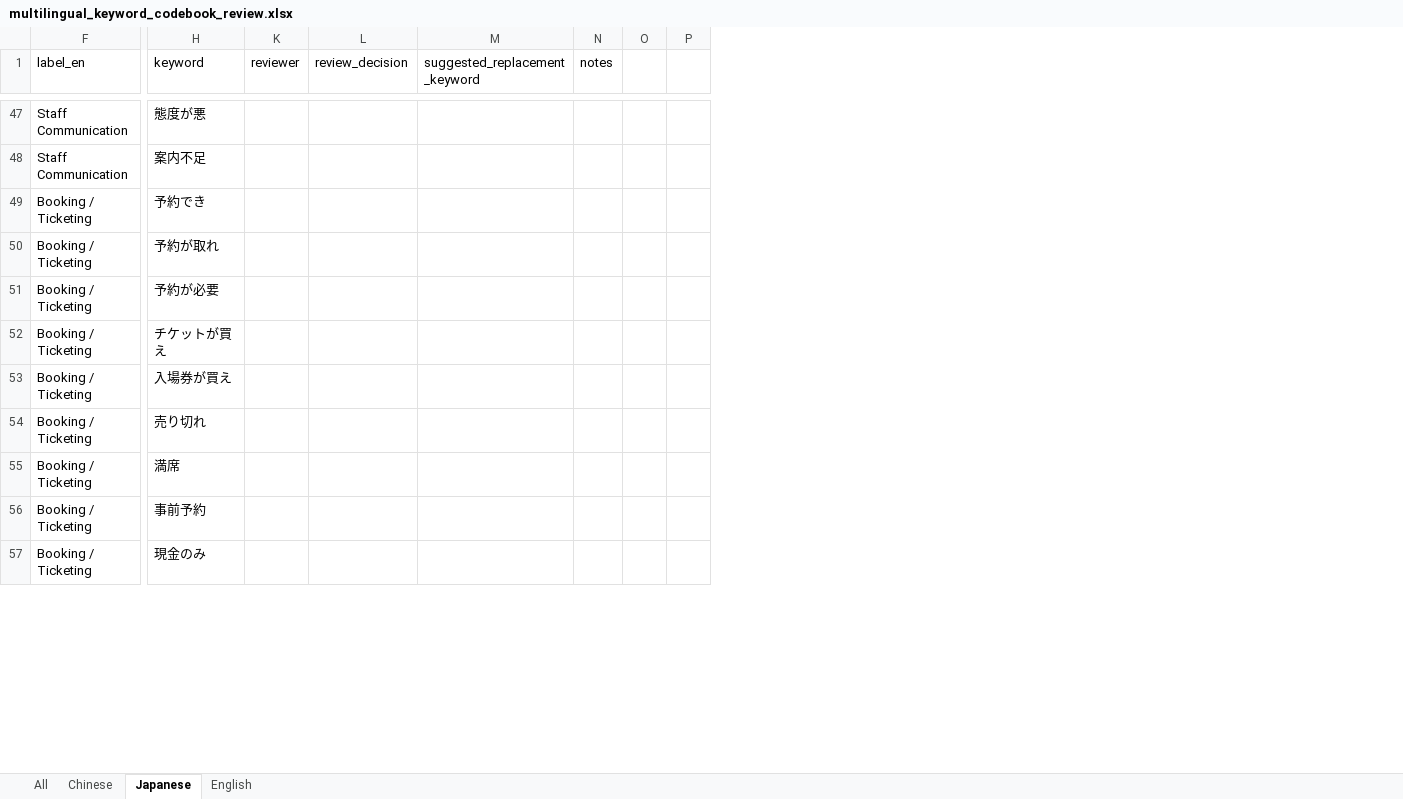
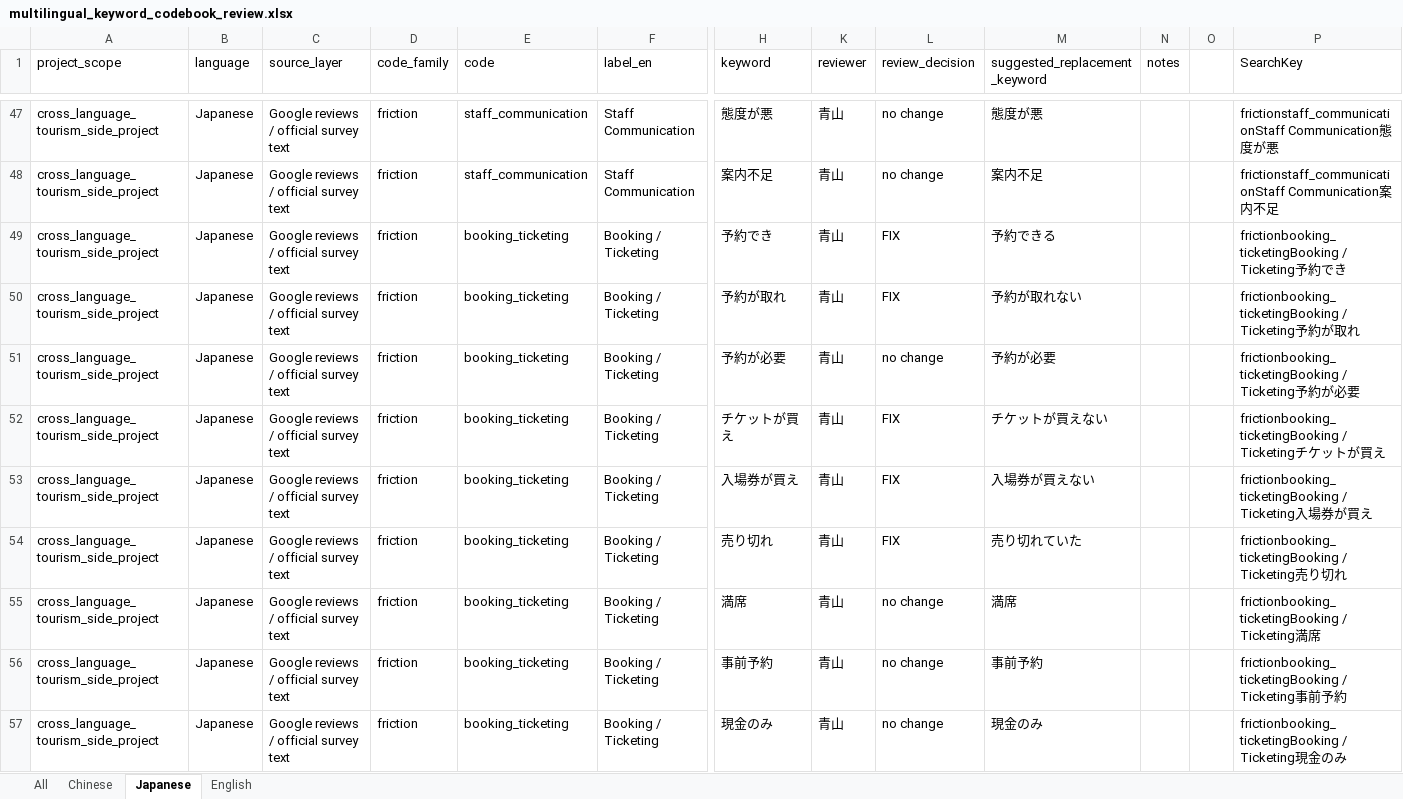
Before and after one commit to andrew-verde/hokuriku-tourist-sentiment-analysis, an Excel workbook: docs/codebook_reviews/source/multilingual_keyword_codebook_review.xlsx, sheet Japanese, drawn as a sheet; only a part is shown, gaps mark what is left out; values as stored, in another font and other column widths than the file's, no borders; charts and pictures not drawn; removed rows and columns are numbered as before the commit, all else as after; the diff covers the shown part only; the diff names each change by its address in the sheet, - before the commit and + after, or states it on an @@ line.

Commit message:
Completed multilingual keyword codebook manual review

```diff
--- a/docs/codebook_reviews/source/multilingual_keyword_codebook_review.xlsx (sheet Japanese)
+++ b/docs/codebook_reviews/source/multilingual_keyword_codebook_review.xlsx (sheet Japanese)
@@ column A (project_scope) unhidden, rows 47-57: all cross_language_tourism_side_project @@
@@ column B (language) unhidden, rows 47-57: all Japanese @@
@@ column C (source_layer) unhidden, rows 47-57: all Google reviews / official survey text @@
@@ column D (code_family) unhidden, rows 47-57: all friction @@
@@ column E (code) unhidden, rows 47-57: staff_communication | staff_communication | booking_ticketing | booking_ticketing | booking_ticketing | booking_ticketing | booking_ticketing | booking_ticketing | booking_ticketing | booking_ticketing | booking_ticketing @@
-column P, empty
+column P (SearchKey), rows 47-57: frictionstaff_communicationStaff Communication態度が悪 | frictionstaff_communicationStaff Communication案内不足 | frictionbooking_ticketingBooking / Ticketing予約でき | frictionbooking_ticketingBooking / Ticketing予約が取れ | frictionbooking_ticketingBooking / Ticketing予約が必要 | frictionbooking_ticketingBooking / Ticketingチケットが買え | frictionbooking_ticketingBooking / Ticketing入場券が買え | frictionbooking_ticketingBooking / Ticketing売り切れ | frictionbooking_ticketingBooking / Ticketing満席 | frictionbooking_ticketingBooking / Ticketing事前予約 | frictionbooking_ticketingBooking / Ticketing現金のみ
-K47:K57 (reviewer): (empty)
+K47:K57 (reviewer): 青山
-L47:L48 (review_decision): (empty)
+L47:L48 (review_decision): no change
-M47 (suggested_replacement_keyword): (empty)
+M47 (suggested_replacement_keyword): 態度が悪
-M48 (suggested_replacement_keyword): (empty)
+M48 (suggested_replacement_keyword): 案内不足
-L49:L50 (review_decision): (empty)
+L49:L50 (review_decision): FIX
-M49 (suggested_replacement_keyword): (empty)
+M49 (suggested_replacement_keyword): 予約できる
-M50 (suggested_replacement_keyword): (empty)
+M50 (suggested_replacement_keyword): 予約が取れない
-L51 (review_decision): (empty)
+L51 (review_decision): no change
-M51 (suggested_replacement_keyword): (empty)
+M51 (suggested_replacement_keyword): 予約が必要
-L52:L54 (review_decision): (empty)
+L52:L54 (review_decision): FIX
-M52 (suggested_replacement_keyword): (empty)
+M52 (suggested_replacement_keyword): チケットが買えない
-M53 (suggested_replacement_keyword): (empty)
+M53 (suggested_replacement_keyword): 入場券が買えない
-M54 (suggested_replacement_keyword): (empty)
+M54 (suggested_replacement_keyword): 売り切れていた
-L55:L57 (review_decision): (empty)
+L55:L57 (review_decision): no change
-M55 (suggested_replacement_keyword): (empty)
+M55 (suggested_replacement_keyword): 満席
-M56 (suggested_replacement_keyword): (empty)
+M56 (suggested_replacement_keyword): 事前予約
-M57 (suggested_replacement_keyword): (empty)
+M57 (suggested_replacement_keyword): 現金のみ
```
Also changed, not shown: 812 edited cells elsewhere in this sheet, sheet All, sheet English, sheet Chinese, formulas that keep their value.
